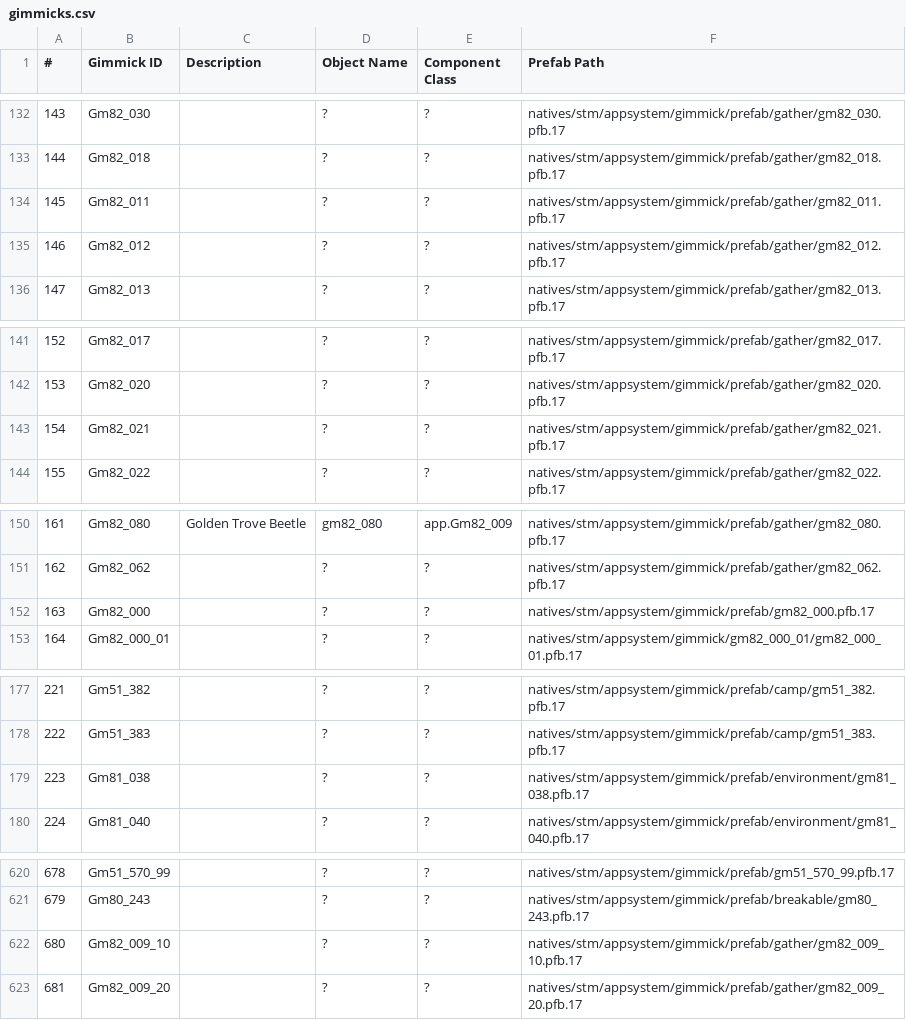
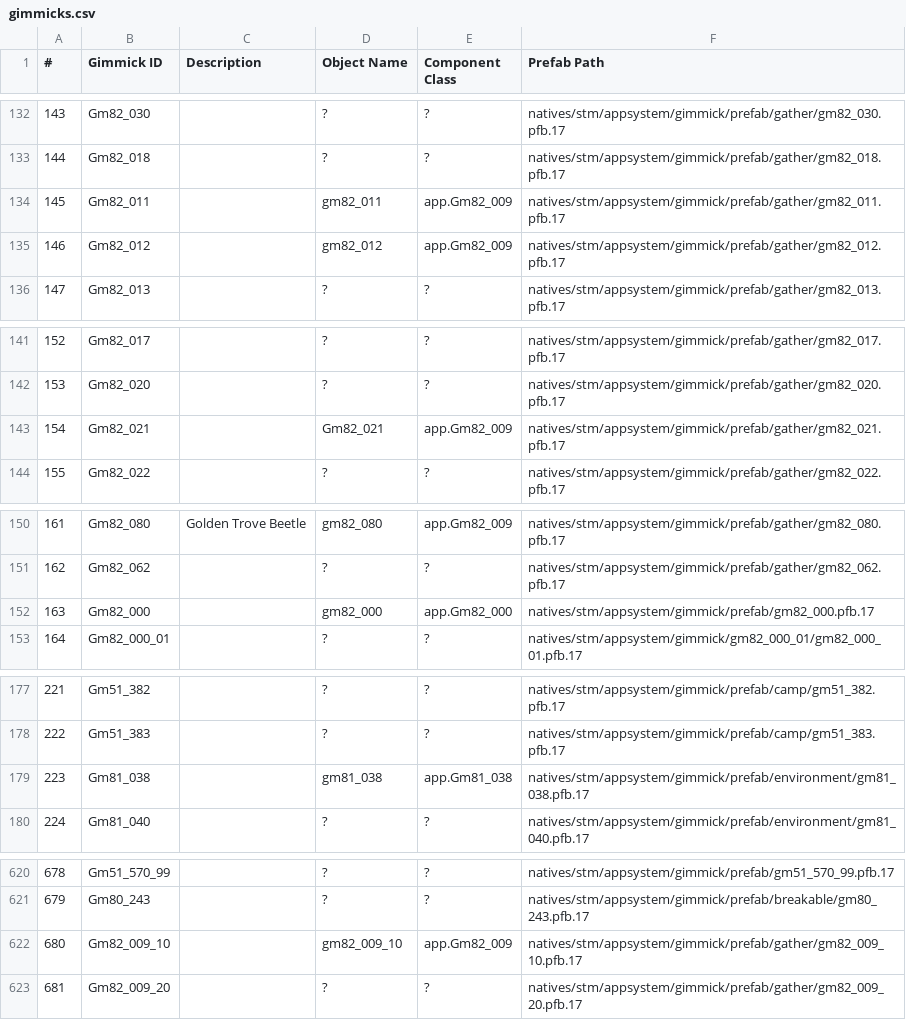
Before and after one commit to gibbed/DD2-REFramework-Scripts, a CSV file: docs/gimmicks.csv, drawn as a sheet; only a part is shown, gaps mark what is left out; the diff covers the shown part only.

Commit message:
Update gimmicks doc.

```diff
--- a/docs/gimmicks.csv
+++ b/docs/gimmicks.csv
@@ -133,4 +133,4 @@
 144,Gm82_018,,?,?,natives/stm/appsystem/gimmick/prefab/gather/gm82_018.pfb.17
-145,Gm82_011,,?,?,natives/stm/appsystem/gimmick/prefab/gather/gm82_011.pfb.17
-146,Gm82_012,,?,?,natives/stm/appsystem/gimmick/prefab/gather/gm82_012.pfb.17
+145,Gm82_011,,gm82_011,app.Gm82_009,natives/stm/appsystem/gimmick/prefab/gather/gm82_011.pfb.17
+146,Gm82_012,,gm82_012,app.Gm82_009,natives/stm/appsystem/gimmick/prefab/gather/gm82_012.pfb.17
 147,Gm82_013,,?,?,natives/stm/appsystem/gimmick/prefab/gather/gm82_013.pfb.17
@@ -142,3 +142,3 @@
 153,Gm82_020,,?,?,natives/stm/appsystem/gimmick/prefab/gather/gm82_020.pfb.17
-154,Gm82_021,,?,?,natives/stm/appsystem/gimmick/prefab/gather/gm82_021.pfb.17
+154,Gm82_021,,Gm82_021,app.Gm82_009,natives/stm/appsystem/gimmick/prefab/gather/gm82_021.pfb.17
 155,Gm82_022,,?,?,natives/stm/appsystem/gimmick/prefab/gather/gm82_022.pfb.17
@@ -151,3 +151,3 @@
 162,Gm82_062,,?,?,natives/stm/appsystem/gimmick/prefab/gather/gm82_062.pfb.17
-163,Gm82_000,,?,?,natives/stm/appsystem/gimmick/prefab/gm82_000.pfb.17
+163,Gm82_000,,gm82_000,app.Gm82_000,natives/stm/appsystem/gimmick/prefab/gm82_000.pfb.17
 164,Gm82_000_01,,?,?,natives/stm/appsystem/gimmick/gm82_000_01/gm82_000_01.pfb.17
@@ -178,3 +178,3 @@
 222,Gm51_383,,?,?,natives/stm/appsystem/gimmick/prefab/camp/gm51_383.pfb.17
-223,Gm81_038,,?,?,natives/stm/appsystem/gimmick/prefab/environment/gm81_038.pfb.17
+223,Gm81_038,,gm81_038,app.Gm81_038,natives/stm/appsystem/gimmick/prefab/environment/gm81_038.pfb.17
 224,Gm81_040,,?,?,natives/stm/appsystem/gimmick/prefab/environment/gm81_040.pfb.17
@@ -621,3 +621,3 @@
 679,Gm80_243,,?,?,natives/stm/appsystem/gimmick/prefab/breakable/gm80_243.pfb.17
-680,Gm82_009_10,,?,?,natives/stm/appsystem/gimmick/prefab/gather/gm82_009_10.pfb.17
+680,Gm82_009_10,,gm82_009_10,app.Gm82_009,natives/stm/appsystem/gimmick/prefab/gather/gm82_009_10.pfb.17
 681,Gm82_009_20,,?,?,natives/stm/appsystem/gimmick/prefab/gather/gm82_009_20.pfb.17
```
Also changed, not shown: 2 edited cells elsewhere in this file.
